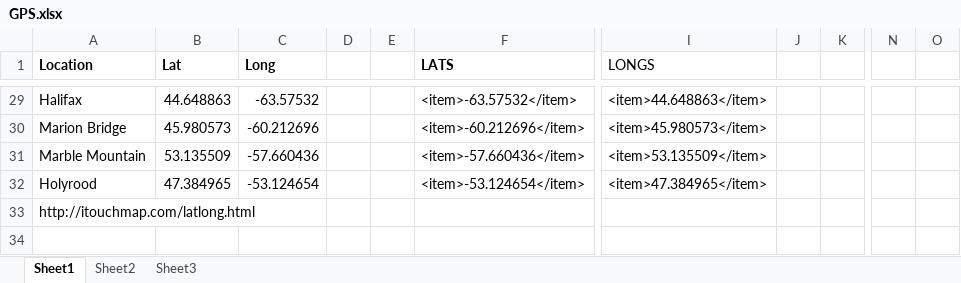
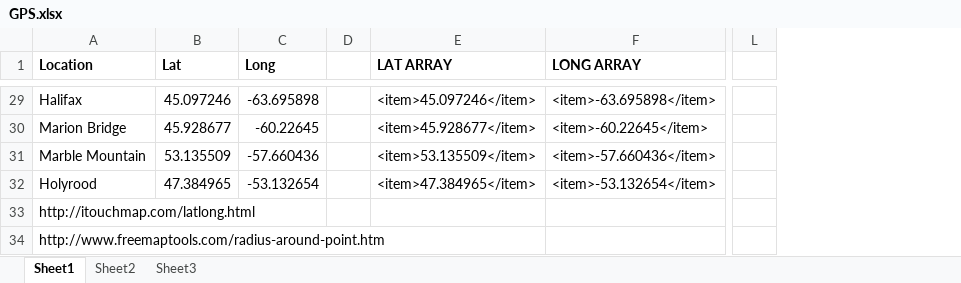
Before and after one commit to GrahamBlanshard/WiseRadar, an Excel workbook: documentation/GPS.xlsx, sheet Sheet1, drawn as a sheet; only a part is shown, gaps mark what is left out; values as stored, in another font and other column widths than the file's, no borders; removed rows and columns are numbered as before the commit, all else as after; rows hold the shown columns only; the diff covers the shown part only; the diff names each change by its address in the sheet, - before the commit and + after, or states it on an @@ line.

Commit message:
Radar GPS Update
More specific Lat/Long coords of each radar location. Fix a bug with
failed updates when you switch Radar location. Fixed crash with new
features. Still some testing to complete.

```diff
--- a/documentation/GPS.xlsx (sheet Sheet1)
+++ b/documentation/GPS.xlsx (sheet Sheet1)
-column E, empty
-column F (LATS), rows 29-32: <item>-63.57532</item> | <item>-60.212696</item> | <item>-57.660436</item> | <item>-53.124654</item>
+column E (LAT ARRAY), rows 29-32: <item>45.097246</item> | <item>45.928677</item> | <item>53.135509</item> | <item>47.384965</item>
+column F (LONG ARRAY), rows 29-32: <item>-63.695898</item> | <item>-60.22645</item> | <item>-57.660436</item> | <item>-53.132654</item>
-column I (LONGS), rows 29-32: <item>44.648863</item> | <item>45.980573</item> | <item>53.135509</item> | <item>47.384965</item>
-column J, empty
-column K, empty
-column N, empty
-column O, empty
+column L, empty
-B29 (Lat): 44.648863
+B29 (Lat): 45.097246
-C29 (Long): -63.57532
+C29 (Long): -63.695898
-B30 (Lat): 45.980573
+B30 (Lat): 45.928677
-C30 (Long): -60.212696
+C30 (Long): -60.22645
-C32 (Long): -53.124654
+C32 (Long): -53.132654
+row 34: http://www.freemaptools.com/radius-around-point.htm
```
Also changed, not shown: 53 edited cells elsewhere in this sheet, 4 other files.
